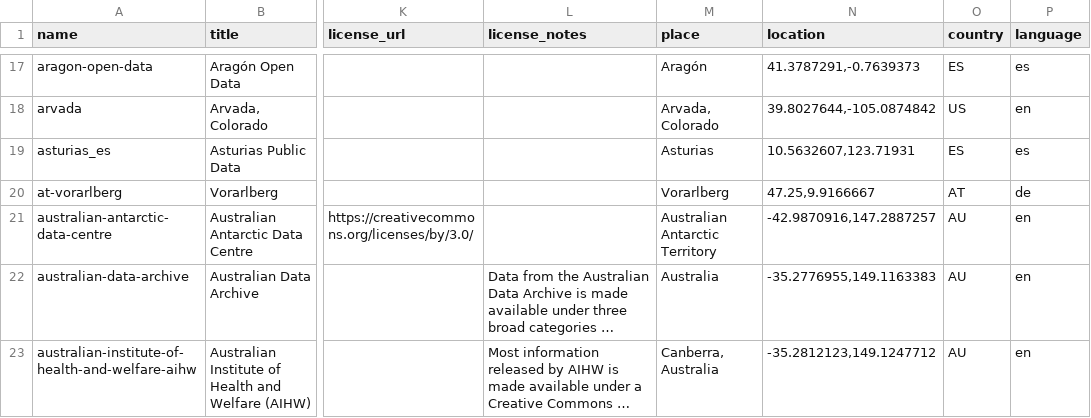
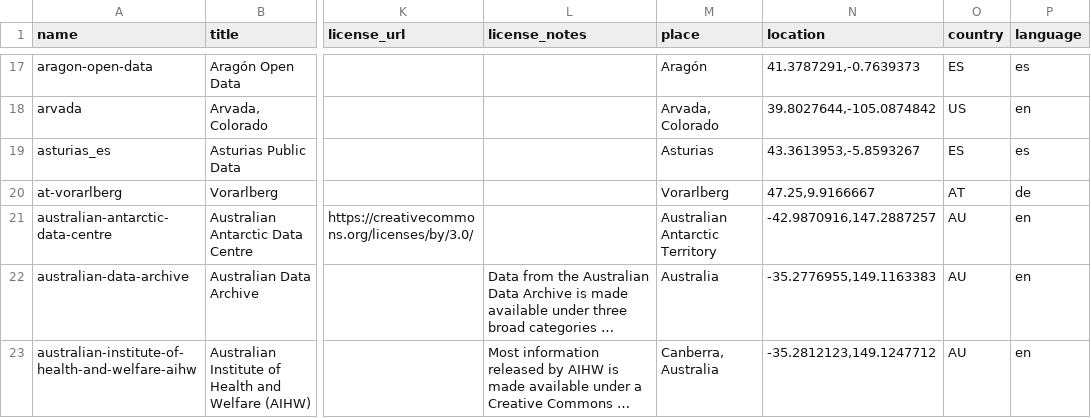
Before and after one commit to okfn/dataportals.org, a CSV file: data/portals.csv, drawn as a sheet; only a part is shown, gaps mark what is left out; long unchanged cells end in …; the diff covers the shown part only; the diff names each change by its address in the sheet, - before the commit and + after, or states it on an @@ line.

```diff
--- a/data/portals.csv
+++ b/data/portals.csv
-N19 (location): 10.5632607,123.71931
+N19 (location): 43.3613953,-5.8593267
```
Also changed, not shown: 24 edited cells elsewhere in this file.
